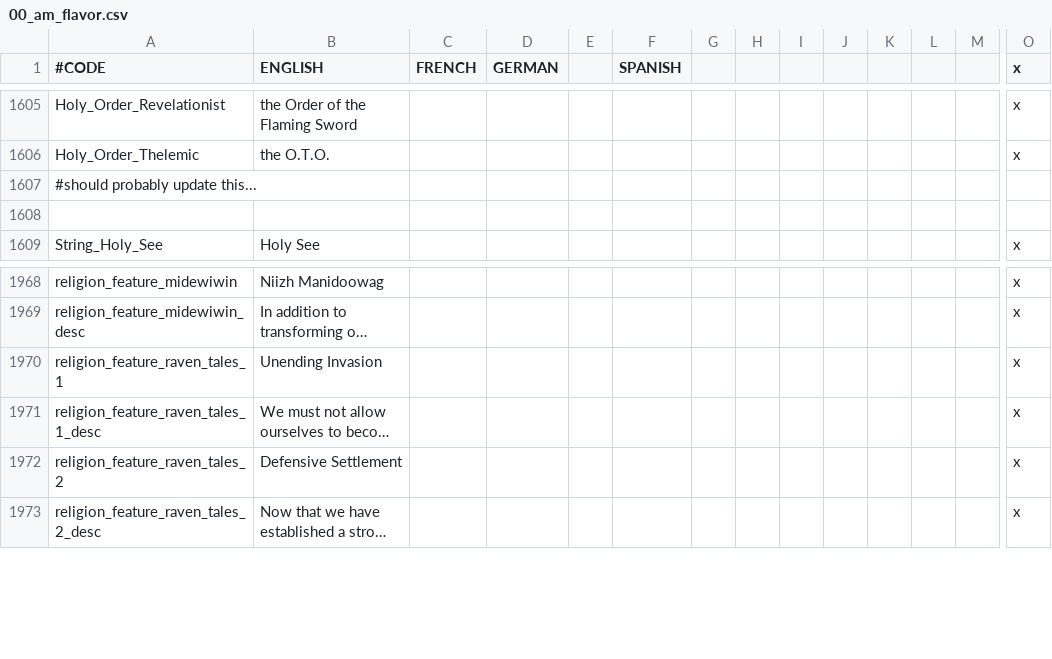
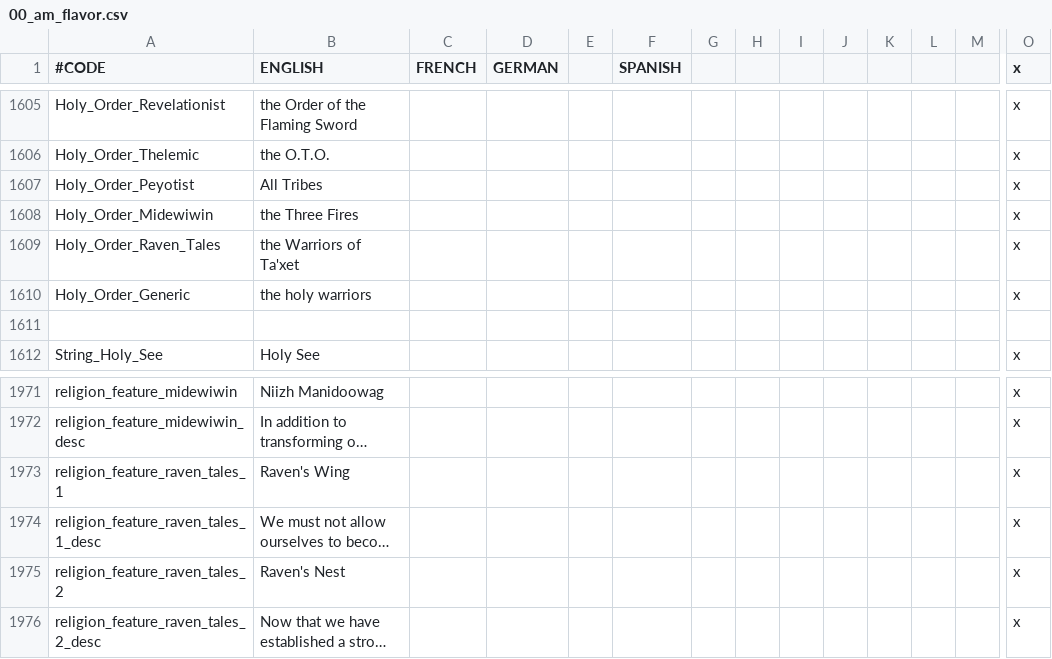
Before and after one commit to Ofaloaf/postapoc, a CSV file: After the End Fan Fork/localisation/00_am_flavor.csv, drawn as a sheet; only a part is shown, gaps mark what is left out; long unchanged cells end in …; removed rows and columns are numbered as before the commit, all else as after; rows hold the shown columns only; the diff names each change by its address in the sheet, - before the commit and + after, or states it on an @@ line.

Commit message:
added localization strings for new holy orders

```diff
--- a/After the End Fan Fork/localisation/00_am_flavor.csv
+++ b/After the End Fan Fork/localisation/00_am_flavor.csv
-row 1607: #should probably update this...
+row 1607: Holy_Order_Peyotist | All Tribes |  |  |  |  |  |  |  |  |  |  |  | x
+row 1608: Holy_Order_Midewiwin | the Three Fires |  |  |  |  |  |  |  |  |  |  |  | x
+row 1609: Holy_Order_Raven_Tales | the Warriors of Ta'xet |  |  |  |  |  |  |  |  |  |  |  | x
+row 1610: Holy_Order_Generic | the holy warriors |  |  |  |  |  |  |  |  |  |  |  | x
-B1973 (ENGLISH): Unending Invasion
+B1973 (ENGLISH): Raven's Wing
-B1975 (ENGLISH): Defensive Settlement
+B1975 (ENGLISH): Raven's Nest
```
Also changed, not shown: 1 other file.
